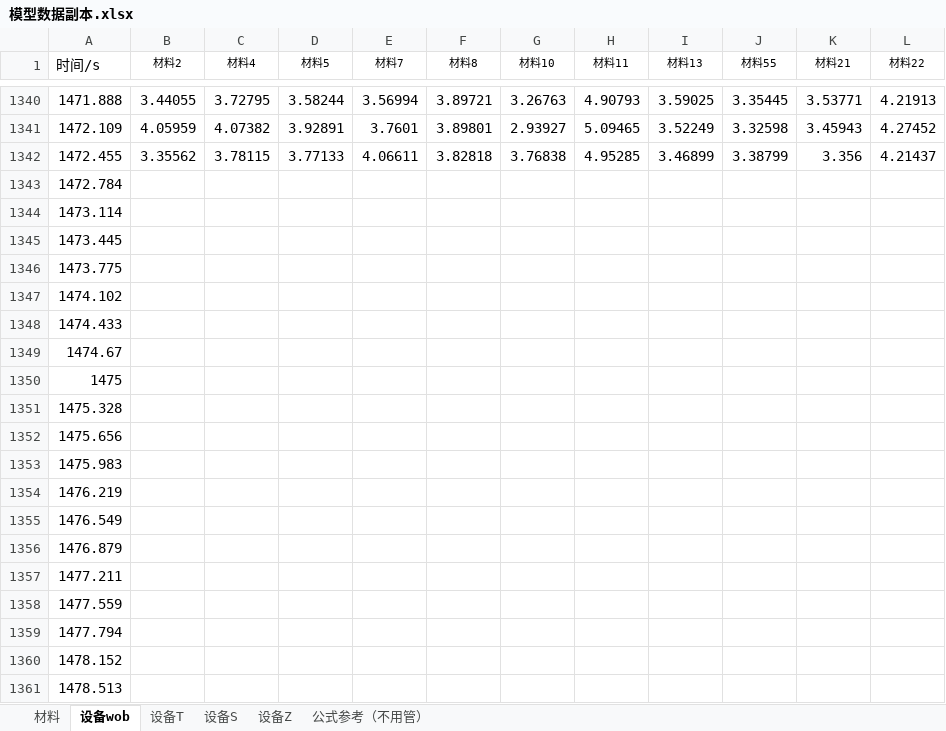
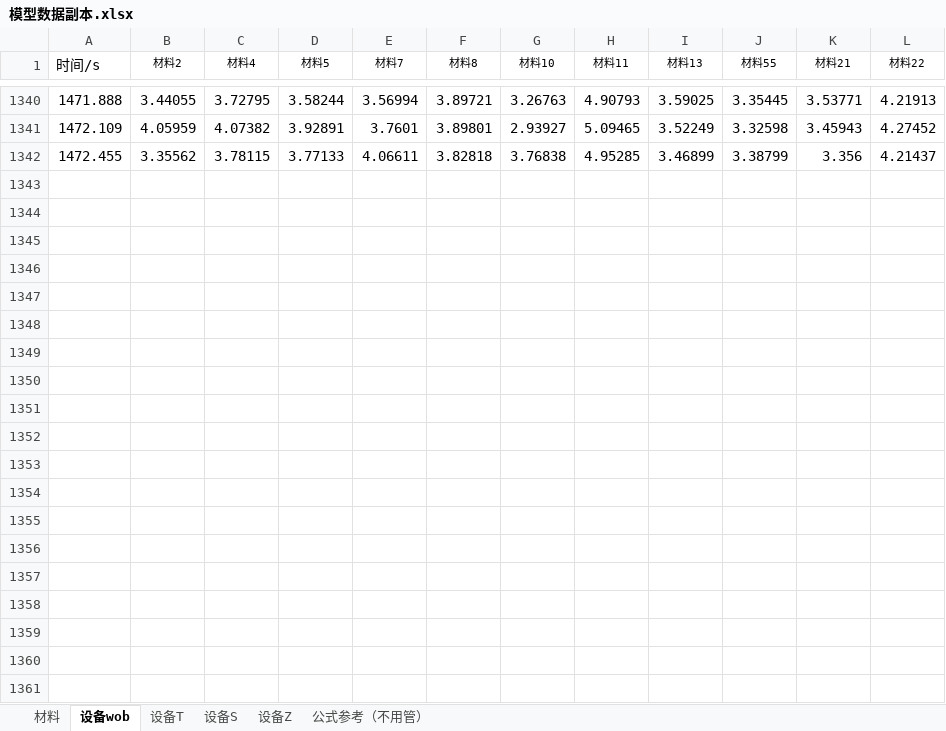
Before and after one commit to Pxiaobao/pengxb, an Excel workbook: 矿物分析/data/模型数据副本.xlsx, sheet 设备wob, drawn as a sheet; only a part is shown, gaps mark what is left out; values as stored, in another font and other column widths than the file's, no borders; the diff covers the shown part only; the diff names each change by its address in the sheet, - before the commit and + after, or states it on an @@ line.

```diff
--- a/矿物分析/data/模型数据副本.xlsx (sheet 设备wob)
+++ b/矿物分析/data/模型数据副本.xlsx (sheet 设备wob)
-row 1343: 1472.784
-row 1344: 1473.114
-row 1345: 1473.445
-row 1346: 1473.775
-row 1347: 1474.102
-row 1348: 1474.433
-row 1349: 1474.67
-row 1350: 1475
-row 1351: 1475.328
-row 1352: 1475.656
-row 1353: 1475.983
-row 1354: 1476.219
-row 1355: 1476.549
-row 1356: 1476.879
-row 1357: 1477.211
-row 1358: 1477.559
-row 1359: 1477.794
-row 1360: 1478.152
-row 1361: 1478.513
```
Also changed, not shown: 550 removed rows elsewhere in this sheet, sheet 设备T, sheet 公式参考（不用管）, sheet 设备Z, 8 other files.
